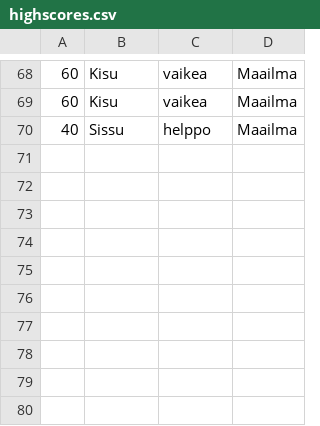
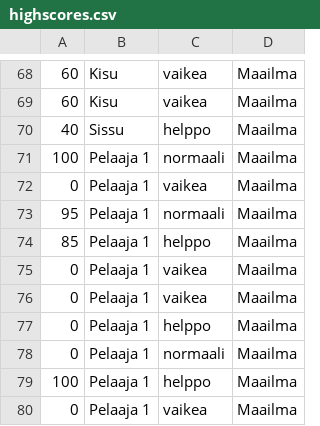
Before and after one commit to kerkkanen/ot-harjoitustyo, a CSV file: sovellus/data/highscores.csv, drawn as a sheet; only a part is shown, gaps mark what is left out.

Commit message:
Päivitys

```diff
--- a/sovellus/data/highscores.csv
+++ b/sovellus/data/highscores.csv
@@ -70 +70,11 @@
 40,Sissu,helppo,Maailma
+100,Pelaaja 1,normaali,Maailma
+0,Pelaaja 1,vaikea,Maailma
+95,Pelaaja 1,normaali,Maailma
+85,Pelaaja 1,helppo,Maailma
+0,Pelaaja 1,vaikea,Maailma
+0,Pelaaja 1,vaikea,Maailma
+0,Pelaaja 1,helppo,Maailma
+0,Pelaaja 1,normaali,Maailma
+100,Pelaaja 1,helppo,Maailma
+0,Pelaaja 1,vaikea,Maailma
```
